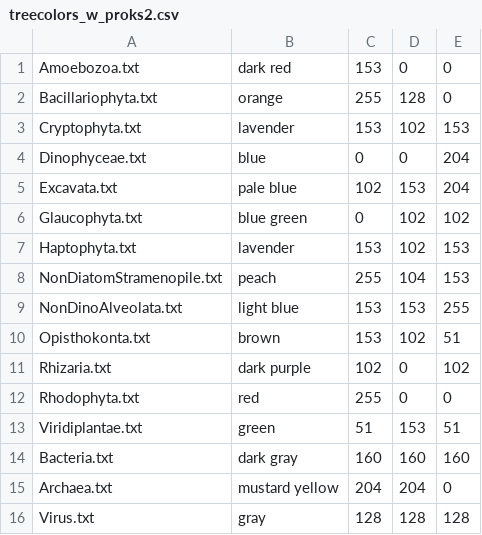
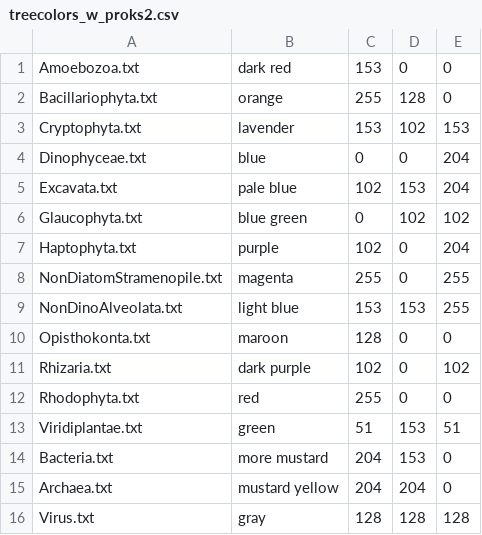
Before and after one commit to rdgroussman/general, a CSV file: treecolor/MarineRef2_plus_internal/treecolors_w_proks2.csv, drawn as a sheet.

```diff
--- a/treecolor/MarineRef2_plus_internal/treecolors_w_proks2.csv
+++ b/treecolor/MarineRef2_plus_internal/treecolors_w_proks2.csv
@@ -6,6 +6,6 @@ Excavata.txt,pale blue,102,153,204
 Glaucophyta.txt,blue green,0,102,102
-Haptophyta.txt,lavender,153,102,153
-NonDiatomStramenopile.txt,peach,255,104,153
+Haptophyta.txt,purple,102,0,204
+NonDiatomStramenopile.txt,magenta,255,0,255
 NonDinoAlveolata.txt,light blue,153,153,255
-Opisthokonta.txt,brown,153,102,51
+Opisthokonta.txt,maroon,128,0,0
 Rhizaria.txt,dark purple,102,0,102
@@ -13,3 +13,3 @@ Rhodophyta.txt,red,255,0,0
 Viridiplantae.txt,green,51,153,51
-Bacteria.txt,dark gray,160,160,160
+Bacteria.txt,more mustard,204,153,0
 Archaea.txt,mustard yellow,204,204,0
```
Also changed, not shown: 11 other files.
